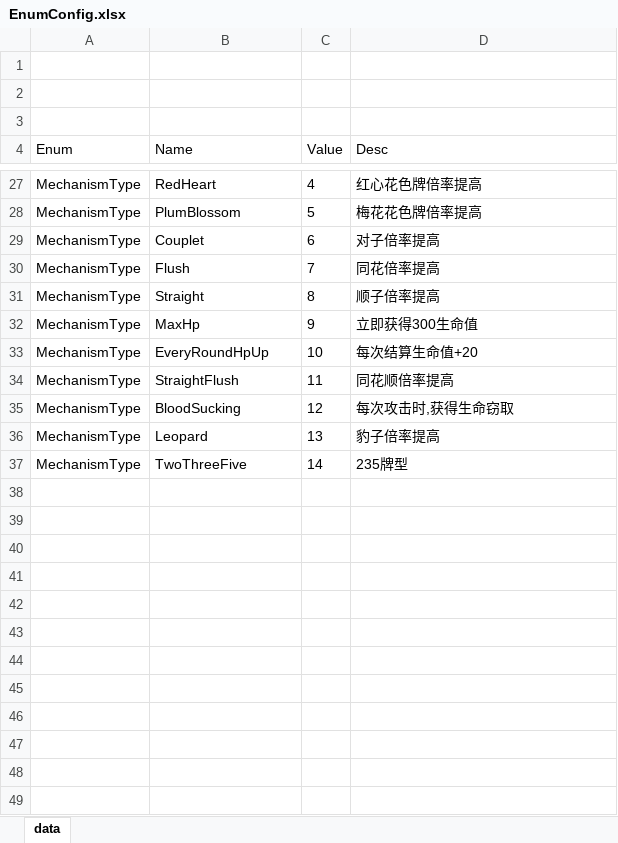
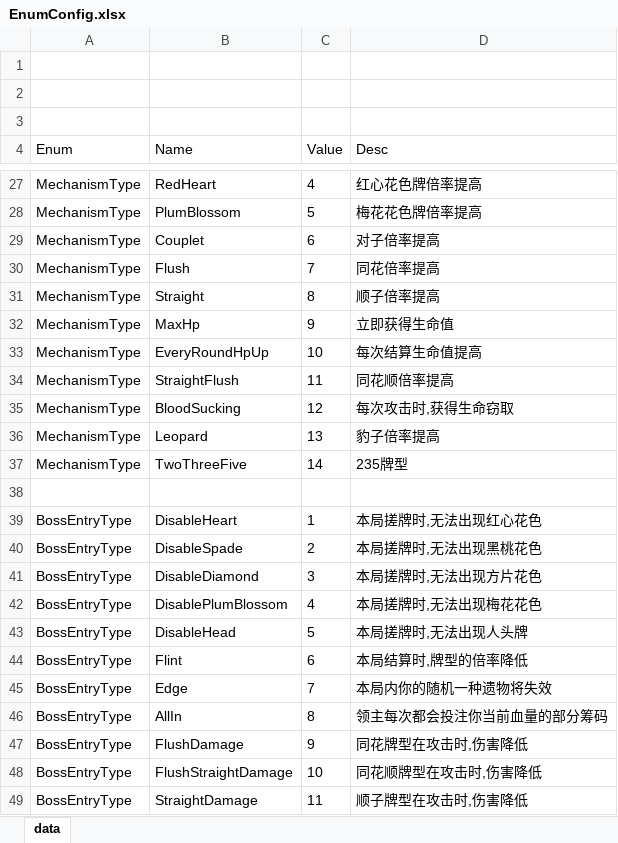
Before and after one commit to snakeazh/cardClient, an Excel workbook: Config/EnumConfig.xlsx, sheet data, drawn as a sheet; only a part is shown, gaps mark what is left out; values as stored, in another font and other column widths than the file's, no borders; the diff names each change by its address in the sheet, - before the commit and + after, or states it on an @@ line.

```diff
--- a/Config/EnumConfig.xlsx (sheet data)
+++ b/Config/EnumConfig.xlsx (sheet data)
-D32 (Desc): 立即获得300生命值
+D32 (Desc): 立即获得生命值
-D33 (Desc): 每次结算生命值+20
+D33 (Desc): 每次结算生命值提高
+row 38: (empty)
+row 39: BossEntryType | DisableHeart | 1 | 本局搓牌时,无法出现红心花色
+row 40: BossEntryType | DisableSpade | 2 | 本局搓牌时,无法出现黑桃花色
+row 41: BossEntryType | DisableDiamond | 3 | 本局搓牌时,无法出现方片花色
+row 42: BossEntryType | DisablePlumBlossom | 4 | 本局搓牌时,无法出现梅花花色
+row 43: BossEntryType | DisableHead | 5 | 本局搓牌时,无法出现人头牌
+row 44: BossEntryType | Flint | 6 | 本局结算时,牌型的倍率降低
+row 45: BossEntryType | Edge | 7 | 本局内你的随机一种遗物将失效
+row 46: BossEntryType | AllIn | 8 | 领主每次都会投注你当前血量的部分筹码
+row 47: BossEntryType | FlushDamage | 9 | 同花牌型在攻击时,伤害降低
+row 48: BossEntryType | FlushStraightDamage | 10 | 同花顺牌型在攻击时,伤害降低
+row 49: BossEntryType | StraightDamage | 11 | 顺子牌型在攻击时,伤害降低
```
Also changed, not shown: Config/BossEntryConfig.xlsx.
